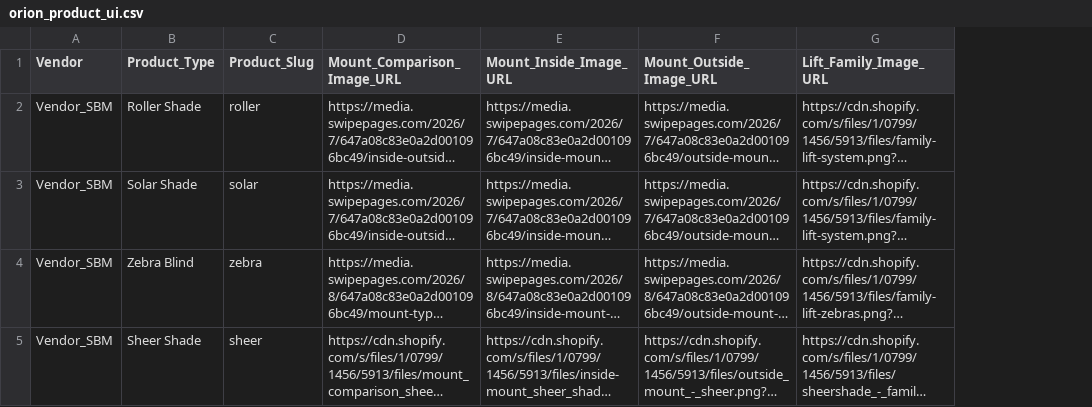
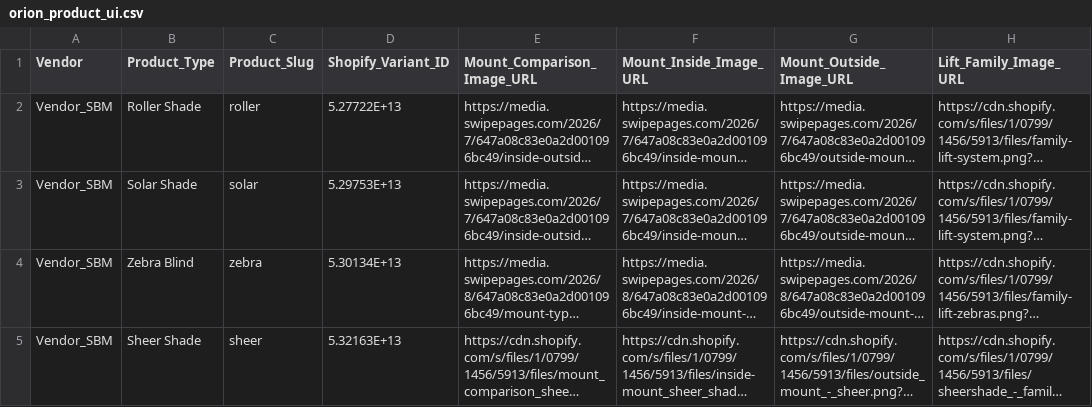
Before and after one commit to orionblinds/orion-configurator-data, a CSV file: orion_product_ui.csv, drawn as a sheet; only a part is shown; long unchanged cells end in …; the diff names each change by its address in the sheet, - before the commit and + after, or states it on an @@ line.

Commit message:
Add files via upload

```diff
--- a/orion_product_ui.csv
+++ b/orion_product_ui.csv
+column D (Shopify_Variant_ID), rows 2-5: 5.27722E+13 | 5.29753E+13 | 5.30134E+13 | 5.32163E+13
```
